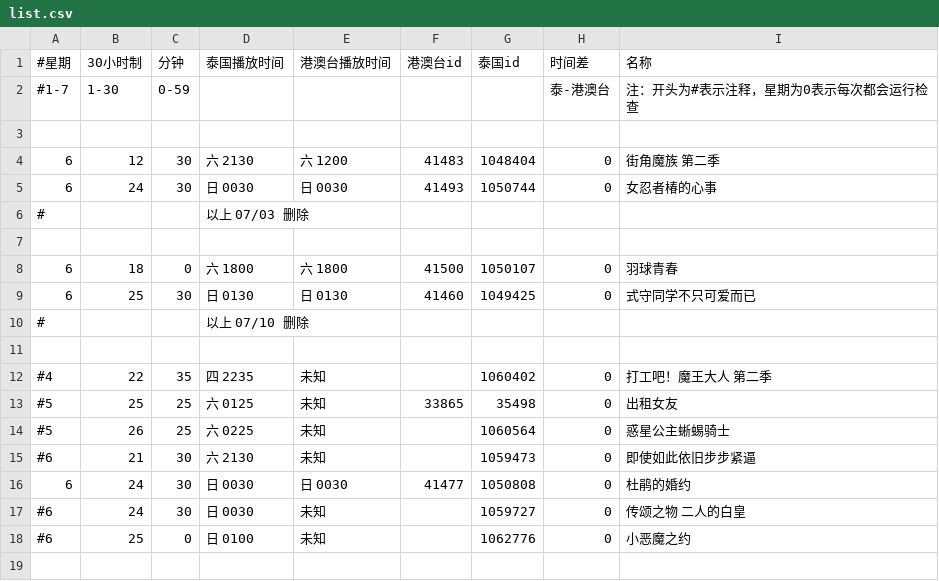
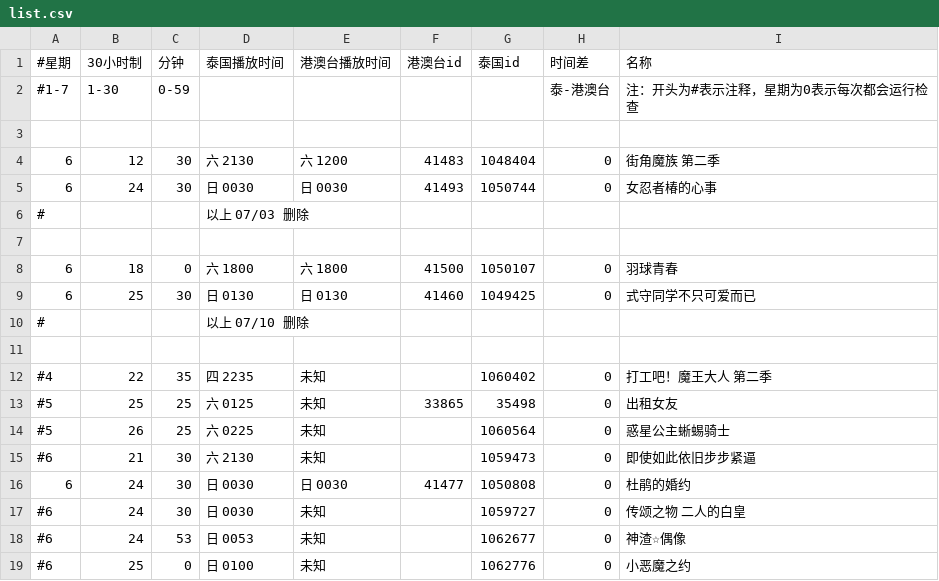
Before and after one commit to david082321/FurrySub, a CSV file: list.csv, drawn as a sheet.

Commit message:
1062677 神渣☆偶像

```diff
--- a/list.csv
+++ b/list.csv
@@ -17,2 +17,3 @@
 #6,24,30,日 0030,未知,,1059727,0,传颂之物 二人的白皇
+#6,24,53,日 0053,未知,,1062677,0,神渣☆偶像
 #6,25,0,日 0100,未知,,1062776,0,小恶魔之约
```
